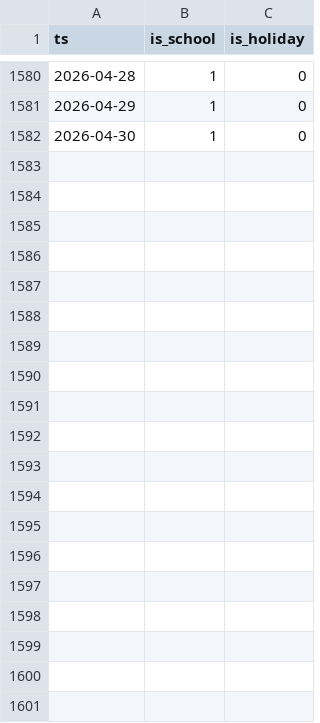
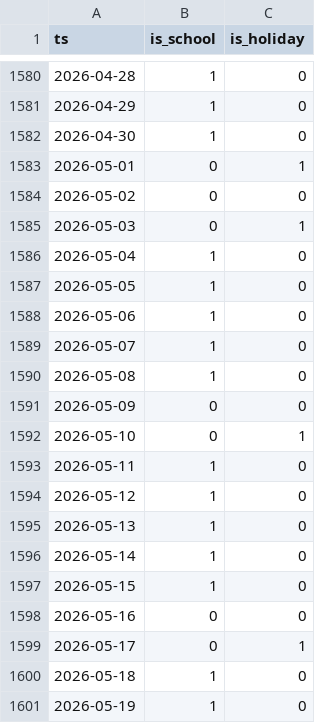
Before and after one commit to noi-techpark/opendatahub-elaborations, a CSV file: parking-forecast/src/data-holidays/holidays.csv, drawn as a sheet; only a part is shown, gaps mark what is left out; the diff covers the shown part only; the diff names each change by its address in the sheet, - before the commit and + after, or states it on an @@ line.

Commit message:
added may 2026

```diff
--- a/parking-forecast/src/data-holidays/holidays.csv
+++ b/parking-forecast/src/data-holidays/holidays.csv
+row 1583: 2026-05-01 | 0 | 1
+row 1584: 2026-05-02 | 0 | 0
+row 1585: 2026-05-03 | 0 | 1
+row 1586: 2026-05-04 | 1 | 0
+row 1587: 2026-05-05 | 1 | 0
+row 1588: 2026-05-06 | 1 | 0
+row 1589: 2026-05-07 | 1 | 0
+row 1590: 2026-05-08 | 1 | 0
+row 1591: 2026-05-09 | 0 | 0
+row 1592: 2026-05-10 | 0 | 1
+row 1593: 2026-05-11 | 1 | 0
+row 1594: 2026-05-12 | 1 | 0
+row 1595: 2026-05-13 | 1 | 0
+row 1596: 2026-05-14 | 1 | 0
+row 1597: 2026-05-15 | 1 | 0
+row 1598: 2026-05-16 | 0 | 0
+row 1599: 2026-05-17 | 0 | 1
+row 1600: 2026-05-18 | 1 | 0
+row 1601: 2026-05-19 | 1 | 0
```
Also changed, not shown: 12 added rows and 2 edited cells elsewhere in this file.
